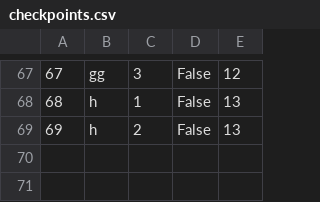
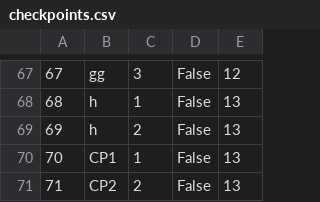
Before and after one commit to mil184/SIMS-tim-B, a CSV file: SIMS-Initial-Project-main/InitialProject/InitialProject/Resources/Data/checkpoints.csv, drawn as a sheet; only a part is shown, gaps mark what is left out; the diff names each change by its address in the sheet, - before the commit and + after, or states it on an @@ line.

```diff
--- a/SIMS-Initial-Project-main/InitialProject/InitialProject/Resources/Data/checkpoints.csv
+++ b/SIMS-Initial-Project-main/InitialProject/InitialProject/Resources/Data/checkpoints.csv
+row 70: 70 | CP1 | 1 | False | 13
+row 71: 71 | CP2 | 2 | False | 13
```
Also changed, not shown: SIMS-Initial-Project-main/InitialProject/InitialProject/Resources/Data/images.csv, SIMS-Initial-Project-main/InitialProject/InitialProject/Resources/Data/tours.csv, 12 other files.
